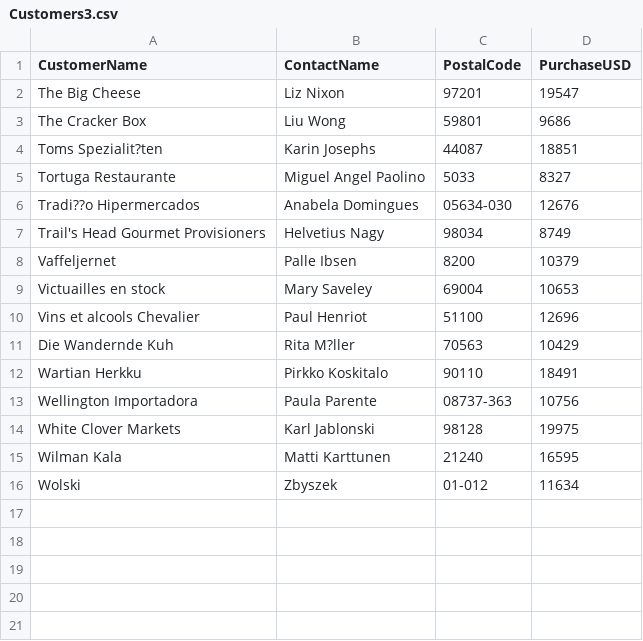
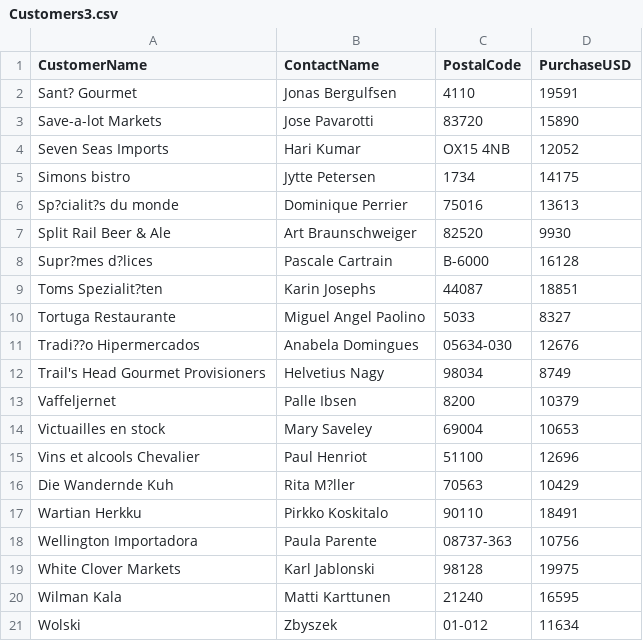
Before and after one commit to JoseRaulCastro/EBAC, a CSV file: Customers3.csv, drawn as a sheet.

Commit message:
Add files via upload

```diff
--- a/Customers3.csv
+++ b/Customers3.csv
@@ -1,4 +1,9 @@
 CustomerName,ContactName,PostalCode,PurchaseUSD
-The Big Cheese,Liz Nixon,97201,19547
-The Cracker Box,Liu Wong,59801,9686
+Sant? Gourmet,Jonas Bergulfsen,4110,19591
+Save-a-lot Markets,Jose Pavarotti,83720,15890
+Seven Seas Imports,Hari Kumar,OX15 4NB,12052
+Simons bistro,Jytte Petersen,1734,14175
+Sp?cialit?s du monde,Dominique Perrier,75016,13613
+Split Rail Beer & Ale,Art Braunschweiger,82520,9930
+Supr?mes d?lices,Pascale Cartrain,B-6000,16128
 Toms Spezialit?ten,Karin Josephs,44087,18851
```
